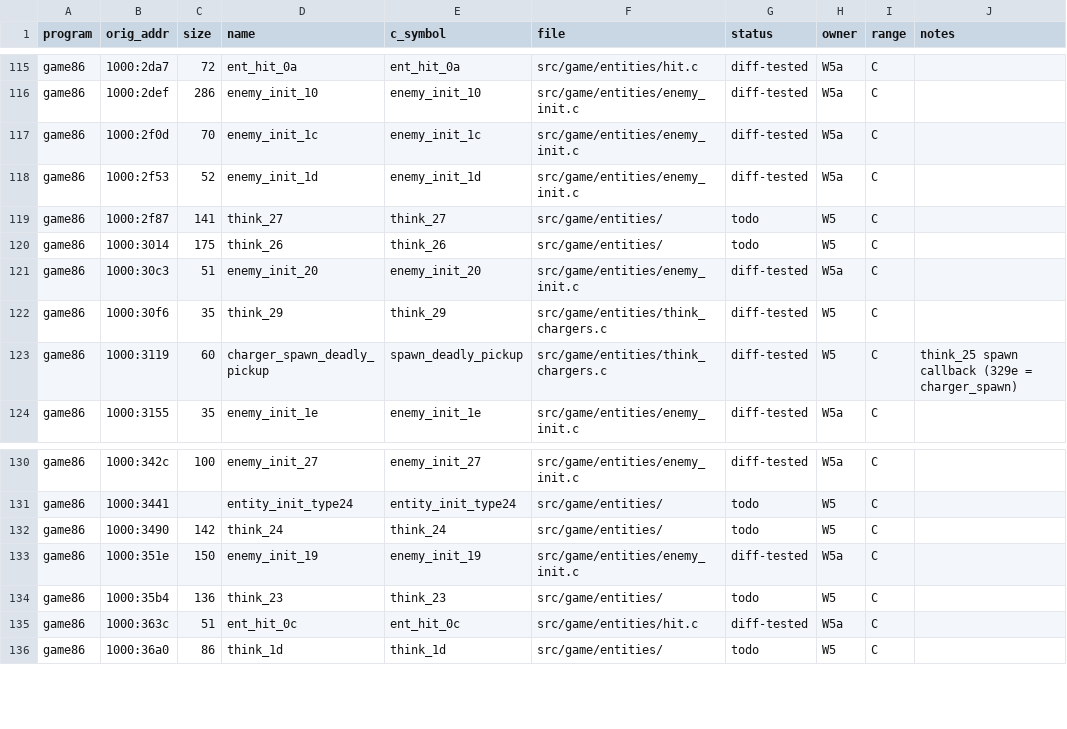
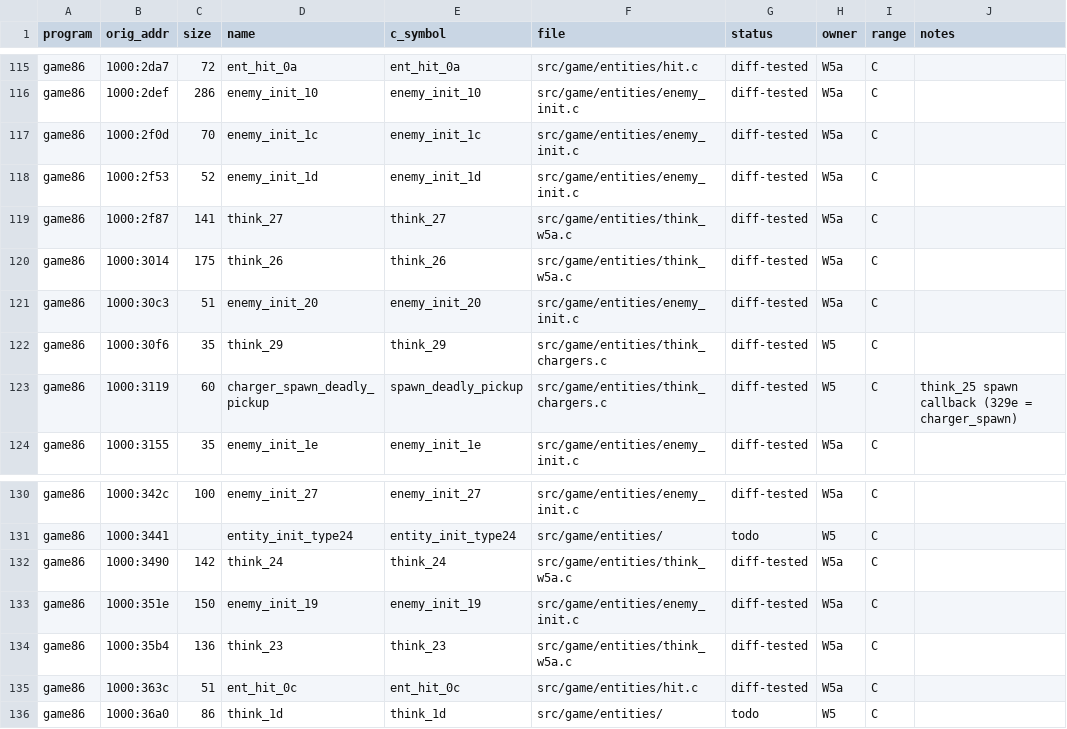
Before and after one commit to JorgeNachtigall/llamatron-2112-decompilation, a CSV file: docs/funcmap.csv, drawn as a sheet; only a part is shown, gaps mark what is left out.

Commit message:
funcmap: W5a think_23/24/26/27 diff-tested

```diff
--- a/docs/funcmap.csv
+++ b/docs/funcmap.csv
@@ -118,4 +118,4 @@ game86,1000:2f0d,70,enemy_init_1c,enemy_init_1c,src/game/entities/enemy_init.c,d
 game86,1000:2f53,52,enemy_init_1d,enemy_init_1d,src/game/entities/enemy_init.c,diff-tested,W5a,C,
-game86,1000:2f87,141,think_27,think_27,src/game/entities/,todo,W5,C,
-game86,1000:3014,175,think_26,think_26,src/game/entities/,todo,W5,C,
+game86,1000:2f87,141,think_27,think_27,src/game/entities/think_w5a.c,diff-tested,W5a,C,
+game86,1000:3014,175,think_26,think_26,src/game/entities/think_w5a.c,diff-tested,W5a,C,
 game86,1000:30c3,51,enemy_init_20,enemy_init_20,src/game/entities/enemy_init.c,diff-tested,W5a,C,
@@ -131,5 +131,5 @@ game86,1000:342c,100,enemy_init_27,enemy_init_27,src/game/entities/enemy_init.c,
 game86,1000:3441,,entity_init_type24,entity_init_type24,src/game/entities/,todo,W5,C,
-game86,1000:3490,142,think_24,think_24,src/game/entities/,todo,W5,C,
+game86,1000:3490,142,think_24,think_24,src/game/entities/think_w5a.c,diff-tested,W5a,C,
 game86,1000:351e,150,enemy_init_19,enemy_init_19,src/game/entities/enemy_init.c,diff-tested,W5a,C,
-game86,1000:35b4,136,think_23,think_23,src/game/entities/,todo,W5,C,
+game86,1000:35b4,136,think_23,think_23,src/game/entities/think_w5a.c,diff-tested,W5a,C,
 game86,1000:363c,51,ent_hit_0c,ent_hit_0c,src/game/entities/hit.c,diff-tested,W5a,C,
```
